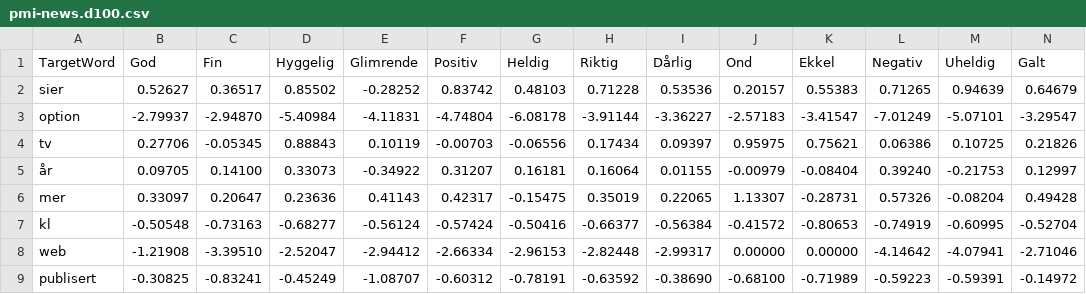
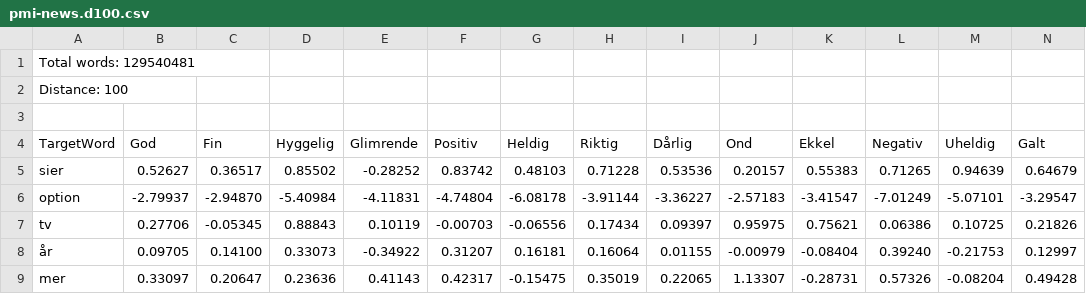
Before and after one commit to aleksab/sentiment, a CSV file: src/main/resources/no/hioa/sentiment/sopmi/pmi-news.d100.csv (was src/main/resources/no/hioa/sentiment/wordcloud/pmi-news.d100.csv), drawn as a sheet; only a part is shown; the shorter side is filled out with more unchanged rows; rows hold the shown columns only; the diff names each change by its address in the sheet, - before the commit and + after, or states it on an @@ line.

Commit message:
Formalized generation of so-pmi lists

```diff
--- a/src/main/resources/no/hioa/sentiment/wordcloud/pmi-news.d100.csv
+++ b/src/main/resources/no/hioa/sentiment/sopmi/pmi-news.d100.csv
+row 1: Total words: 129540481
+row 2: Distance: 100
+row 3: (empty)
```
Also changed, not shown: 10 other files.
